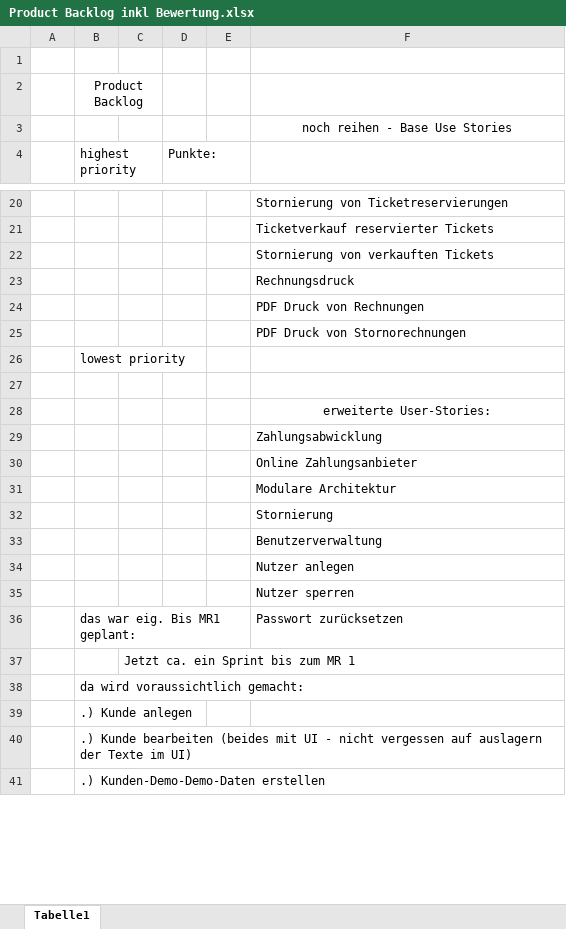
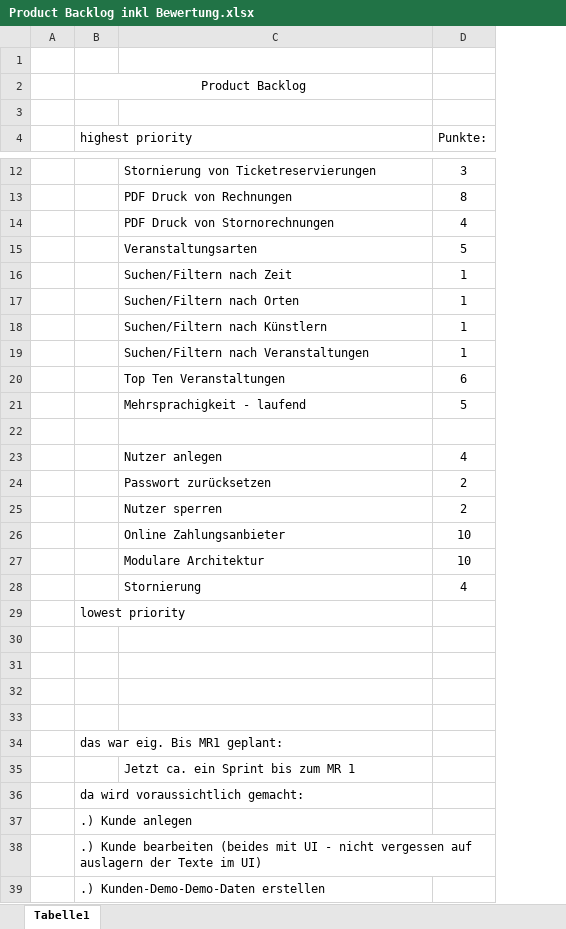
Before and after one commit to martin-kl/2017SS_SEPM_Ticketline, an Excel workbook: documents/Product Backlog inkl Bewertung.xlsx, sheet Tabelle1, drawn as a sheet; only a part is shown, gaps mark what is left out; values as stored, in another font and other column widths than the file's, no borders; removed rows and columns are numbered as before the commit, all else as after; the diff covers the shown part only; the diff names each change by its address in the sheet, - before the commit and + after, or states it on an @@ line.

Commit message:
[Issue #14153] changed product backlog

```diff
--- a/documents/Product Backlog inkl Bewertung.xlsx (sheet Tabelle1)
+++ b/documents/Product Backlog inkl Bewertung.xlsx (sheet Tabelle1)
-column C, row 37: Jetzt ca. ein Sprint bis zum MR 1
-column D (Punkte:), empty
-column E, empty
+column D (Punkte:), rows 12-14: 3 | 8 | 4; rows 23-24: 4 | 2; rows 26-28: 10 | 10 | 4
-B2:C2 merged
+B2:C2 merged
-C3: noch reihen - Base Use Stories
+C3: (empty)
@@ row 21 moved to row 11: Ticketverkauf reservierter Tickets @@
@@ row 22 moved to row 9: Stornierung von verkauften Tickets @@
-row 23:  |  |  |  |  | Rechnungsdruck
@@ row 14 moved to row 16: Suchen/Filtern nach Zeit @@
@@ row 12 moved to row 17: Suchen/Filtern nach Orten @@
@@ row 11 moved to row 18: Suchen/Filtern nach Künstlern @@
@@ row 13 moved to row 19: Suchen/Filtern nach Veranstaltungen @@
@@ row 10 moved to row 20: Top Ten Veranstaltungen @@
+row 21:  |  | Mehrsprachigkeit - laufend | 5
-C23: erweiterte User-Stories:
+C23: Nutzer anlegen
-C23 alignment: center
+C23 alignment: left
-C24: Zahlungsabwicklung
+C24: Passwort zurücksetzen
@@ row 35 moved to row 25: Nutzer sperren @@
-row 33:  |  |  |  |  | Benutzerverwaltung
-row 34:  |  |  |  |  | Nutzer anlegen
-row 36:  | das war eig. Bis MR1 geplant: |  |  |  | Passwort zurücksetzen
@@ row 26 moved to row 29: lowest priority @@
+row 31: (empty)
+row 32: (empty)
+row 33: (empty)
+row 34:  | das war eig. Bis MR1 geplant:
+row 35:  |  | Jetzt ca. ein Sprint bis zum MR 1
```
Also changed, not shown: 4 removed rows and 1 edited cell elsewhere in this sheet.
